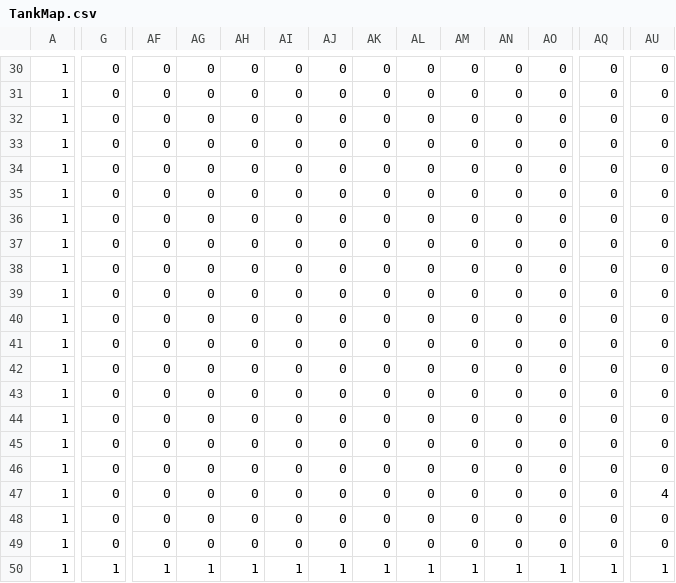
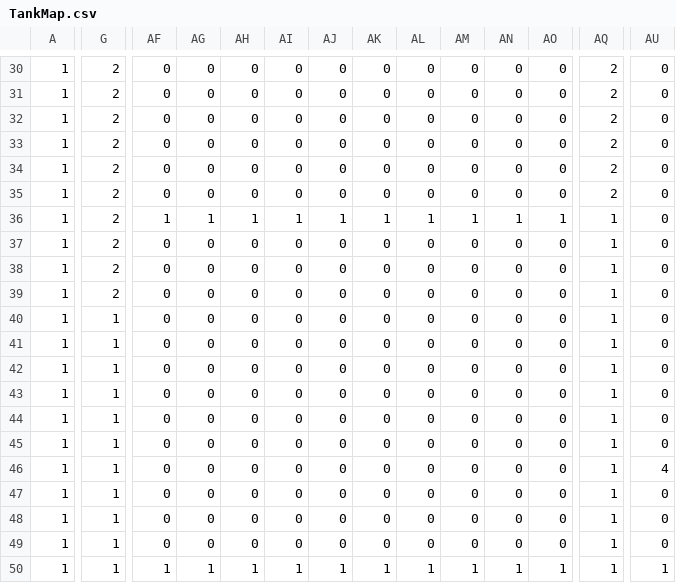
Before and after one commit to kefung2/CSC413, a CSV file: TankWarsGame/Resource/TankMap.csv, drawn as a sheet; only a part is shown, gaps mark what is left out; the diff covers the shown part only; the diff names each change by its address in the sheet, - before the commit and + after, or states it on an @@ line.

```diff
--- a/TankWarsGame/Resource/TankMap.csv
+++ b/TankWarsGame/Resource/TankMap.csv
-G30:G39: 0
+G30:G39: 2
-AQ30:AQ35: 0
+AQ30:AQ35: 2
-AF36: 0
+AF36: 1
-AG36: 0
+AG36: 1
-AH36: 0
+AH36: 1
-AI36: 0
+AI36: 1
-AJ36: 0
+AJ36: 1
-AK36: 0
+AK36: 1
-AL36: 0
+AL36: 1
-AM36: 0
+AM36: 1
-AN36: 0
+AN36: 1
-AO36: 0
+AO36: 1
-AQ36:AQ49: 0
+AQ36:AQ49: 1
-G40:G49: 0
+G40:G49: 1
-AU46: 0
+AU46: 4
-AU47: 4
+AU47: 0
```
Also changed, not shown: 108 edited cells elsewhere in this file, TankWarsGame/out/production/TankWarsGame/TankMap.csv, 16 other files.
